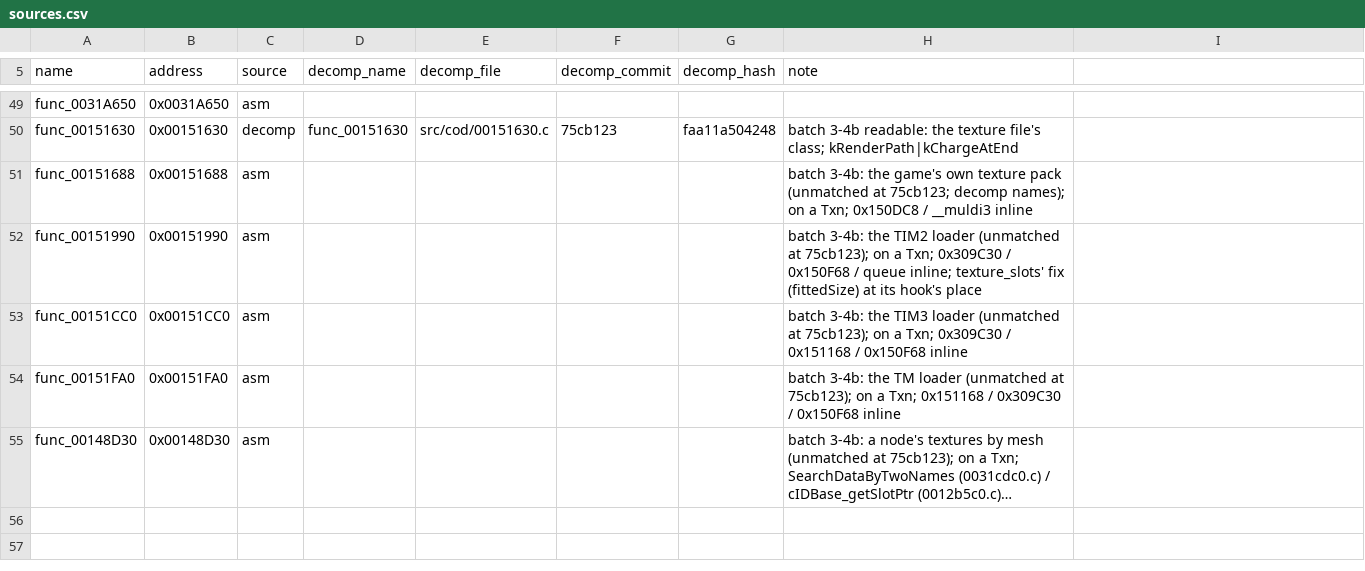
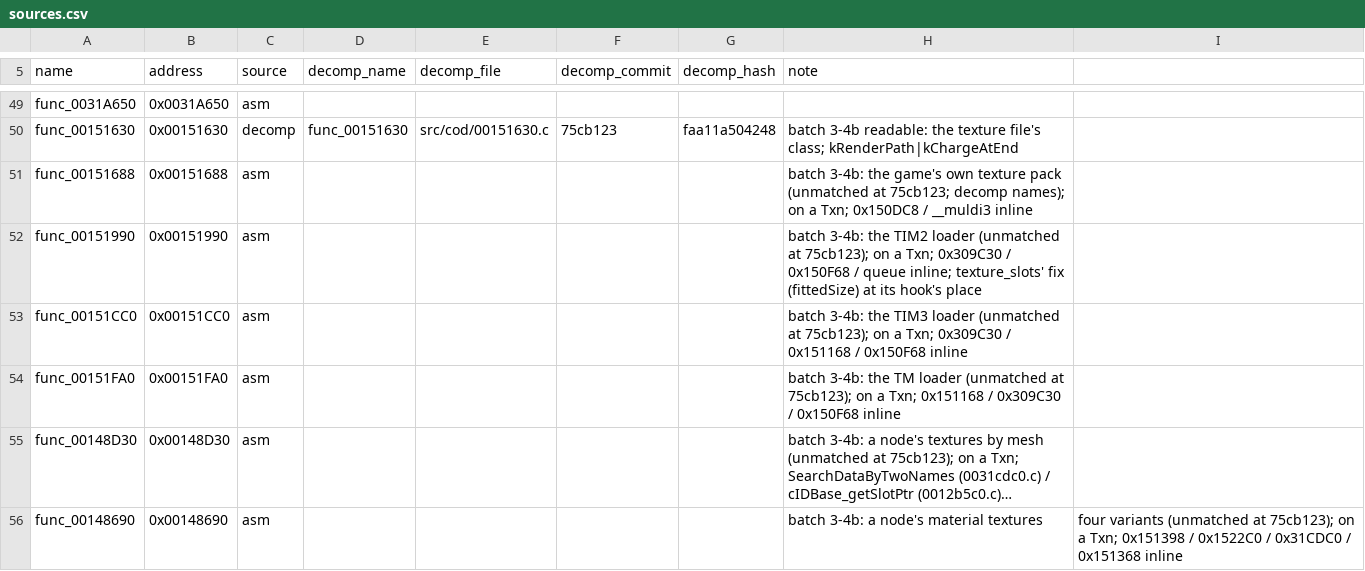
Before and after one commit to DuckyNerdball/God-Hand-Rearmed, a CSV file: tools/native/sources.csv, drawn as a sheet; only a part is shown, gaps mark what is left out; long unchanged cells end in …; the diff names each change by its address in the sheet, - before the commit and + after, or states it on an @@ line.

```diff
--- a/tools/native/sources.csv
+++ b/tools/native/sources.csv
+row 56: func_00148690 | 0x00148690 | asm |  |  |  |  | batch 3-4b: a node's material textures | four variants (unmatched at 75cb123); on a Txn; 0x151398 / 0x1522C0 / 0x31CDC0 / 0x151368 inline
```
Also changed, not shown: 3 other files.
